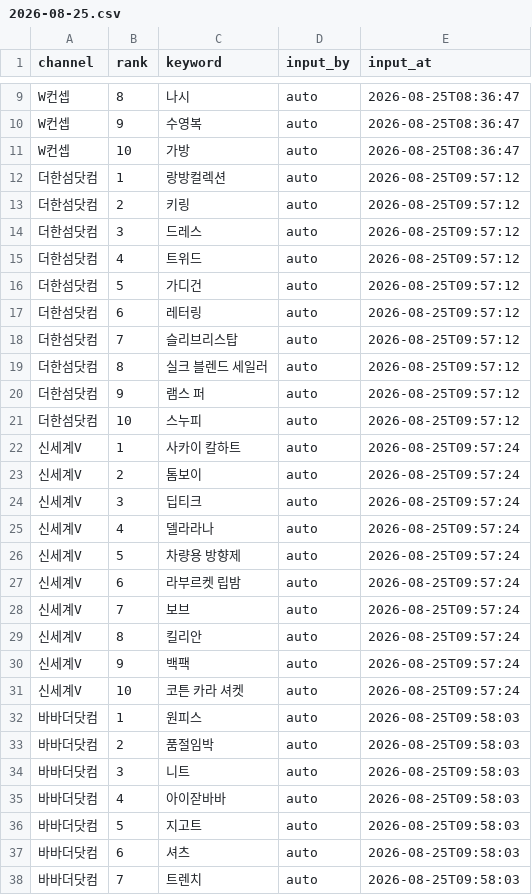
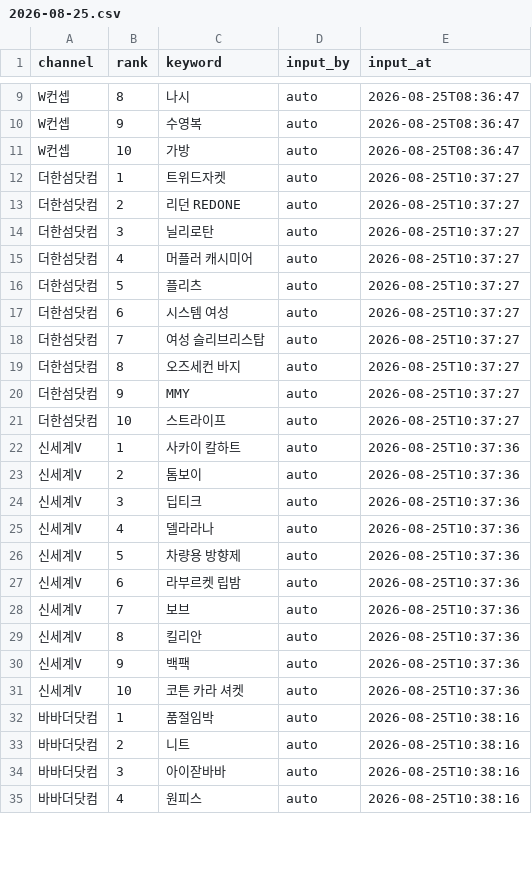
Before and after one commit to performanceteam12-sketch/babathe-trend-dashboard, a CSV file: data/app_search/2026-08-25.csv, drawn as a sheet; only a part is shown, gaps mark what is left out; the diff covers the shown part only.

```diff
--- a/data/app_search/2026-08-25.csv
+++ b/data/app_search/2026-08-25.csv
@@ -11,28 +11,25 @@ W컨셉,9,수영복,auto,2026-08-25T08:36:47
 W컨셉,10,가방,auto,2026-08-25T08:36:47
-더한섬닷컴,1,랑방컬렉션,auto,2026-08-25T09:57:12
-더한섬닷컴,2,키링,auto,2026-08-25T09:57:12
-더한섬닷컴,3,드레스,auto,2026-08-25T09:57:12
-더한섬닷컴,4,트위드,auto,2026-08-25T09:57:12
-더한섬닷컴,5,가디건,auto,2026-08-25T09:57:12
-더한섬닷컴,6,레터링,auto,2026-08-25T09:57:12
-더한섬닷컴,7,슬리브리스탑,auto,2026-08-25T09:57:12
-더한섬닷컴,8,실크 블렌드 세일러,auto,2026-08-25T09:57:12
-더한섬닷컴,9,램스 퍼,auto,2026-08-25T09:57:12
-더한섬닷컴,10,스누피,auto,2026-08-25T09:57:12
-신세계V,1,사카이 칼하트,auto,2026-08-25T09:57:24
-신세계V,2,톰보이,auto,2026-08-25T09:57:24
-신세계V,3,딥티크,auto,2026-08-25T09:57:24
-신세계V,4,델라라나,auto,2026-08-25T09:57:24
-신세계V,5,차량용 방향제,auto,2026-08-25T09:57:24
-신세계V,6,라부르켓 립밤,auto,2026-08-25T09:57:24
-신세계V,7,보브,auto,2026-08-25T09:57:24
-신세계V,8,킬리안,auto,2026-08-25T09:57:24
-신세계V,9,백팩,auto,2026-08-25T09:57:24
-신세계V,10,코튼 카라 셔켓,auto,2026-08-25T09:57:24
-바바더닷컴,1,원피스,auto,2026-08-25T09:58:03
-바바더닷컴,2,품절임박,auto,2026-08-25T09:58:03
-바바더닷컴,3,니트,auto,2026-08-25T09:58:03
-바바더닷컴,4,아이잗바바,auto,2026-08-25T09:58:03
-바바더닷컴,5,지고트,auto,2026-08-25T09:58:03
-바바더닷컴,6,셔츠,auto,2026-08-25T09:58:03
-바바더닷컴,7,트렌치,auto,2026-08-25T09:58:03
+더한섬닷컴,1,트위드자켓,auto,2026-08-25T10:37:27
+더한섬닷컴,2,리던 REDONE,auto,2026-08-25T10:37:27
+더한섬닷컴,3,닐리로탄,auto,2026-08-25T10:37:27
+더한섬닷컴,4,머플러 캐시미어,auto,2026-08-25T10:37:27
+더한섬닷컴,5,플리츠,auto,2026-08-25T10:37:27
+더한섬닷컴,6,시스템 여성,auto,2026-08-25T10:37:27
+더한섬닷컴,7,여성 슬리브리스탑,auto,2026-08-25T10:37:27
+더한섬닷컴,8,오즈세컨 바지,auto,2026-08-25T10:37:27
+더한섬닷컴,9,MMY,auto,2026-08-25T10:37:27
+더한섬닷컴,10,스트라이프,auto,2026-08-25T10:37:27
+신세계V,1,사카이 칼하트,auto,2026-08-25T10:37:36
+신세계V,2,톰보이,auto,2026-08-25T10:37:36
+신세계V,3,딥티크,auto,2026-08-25T10:37:36
+신세계V,4,델라라나,auto,2026-08-25T10:37:36
+신세계V,5,차량용 방향제,auto,2026-08-25T10:37:36
+신세계V,6,라부르켓 립밤,auto,2026-08-25T10:37:36
+신세계V,7,보브,auto,2026-08-25T10:37:36
+신세계V,8,킬리안,auto,2026-08-25T10:37:36
+신세계V,9,백팩,auto,2026-08-25T10:37:36
+신세계V,10,코튼 카라 셔켓,auto,2026-08-25T10:37:36
+바바더닷컴,1,품절임박,auto,2026-08-25T10:38:16
+바바더닷컴,2,니트,auto,2026-08-25T10:38:16
+바바더닷컴,3,아이잗바바,auto,2026-08-25T10:38:16
+바바더닷컴,4,원피스,auto,2026-08-25T10:38:16
```
Also changed, not shown: 4 added rows, 1 removed row and 4 edited cells elsewhere in this file.
